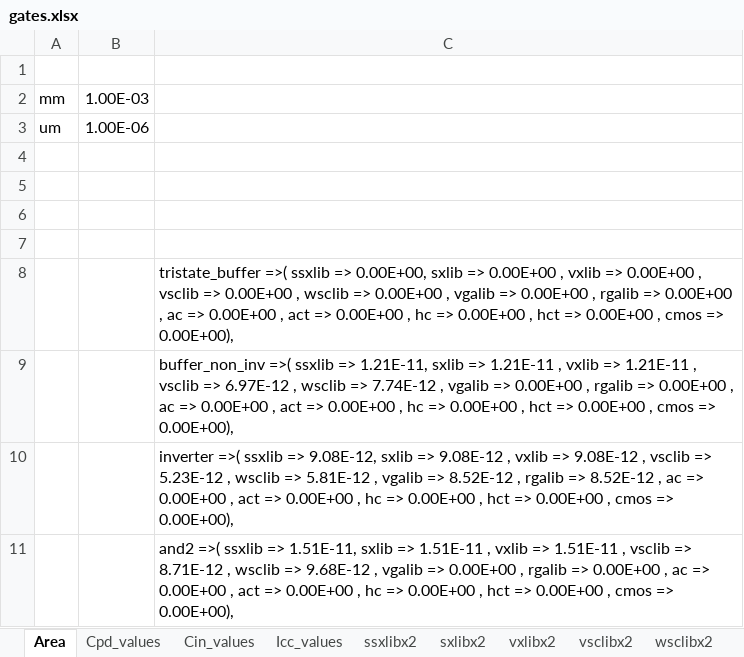
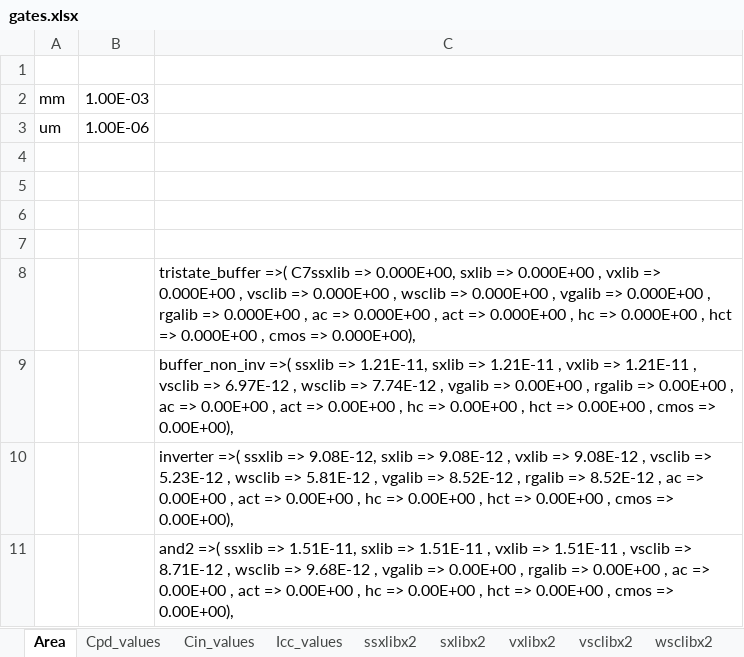
Before and after one commit to helloworld1983/ELib, an Excel workbook: src/PELib/gates.xlsx, sheet Area, drawn as a sheet; only a part is shown; values as stored, in another font and other column widths than the file's, no borders; the diff names each change by its address in the sheet, - before the commit and + after, or states it on an @@ line.

```diff
--- a/src/PELib/gates.xlsx (sheet Area)
+++ b/src/PELib/gates.xlsx (sheet Area)
-C8: tristate_buffer =>( ssxlib => 0.00E+00, sxlib => 0.00E+00 , vxlib => 0.00E+00 , vsclib => 0.00E+00 , wsclib => 0.00E+00 , vgalib => 0.00E+00 , rgalib => 0.00E+00 , ac => 0.00E+00 , act => 0.00E+00 , hc => 0.00E+00 , hct => 0.00E+00 , cmos => 0.00E+00),
+C8: tristate_buffer =>( C7ssxlib => 0.000E+00, sxlib => 0.000E+00 , vxlib => 0.000E+00 , vsclib => 0.000E+00 , wsclib => 0.000E+00 , vgalib => 0.000E+00 , rgalib => 0.000E+00 , ac => 0.000E+00 , act => 0.000E+00 , hc => 0.000E+00 , hct => 0.000E+00 , cmos => 0.000E+00),
```
Also changed, not shown: sheet Icc_values, sheet Cin_values, 1 other file.
